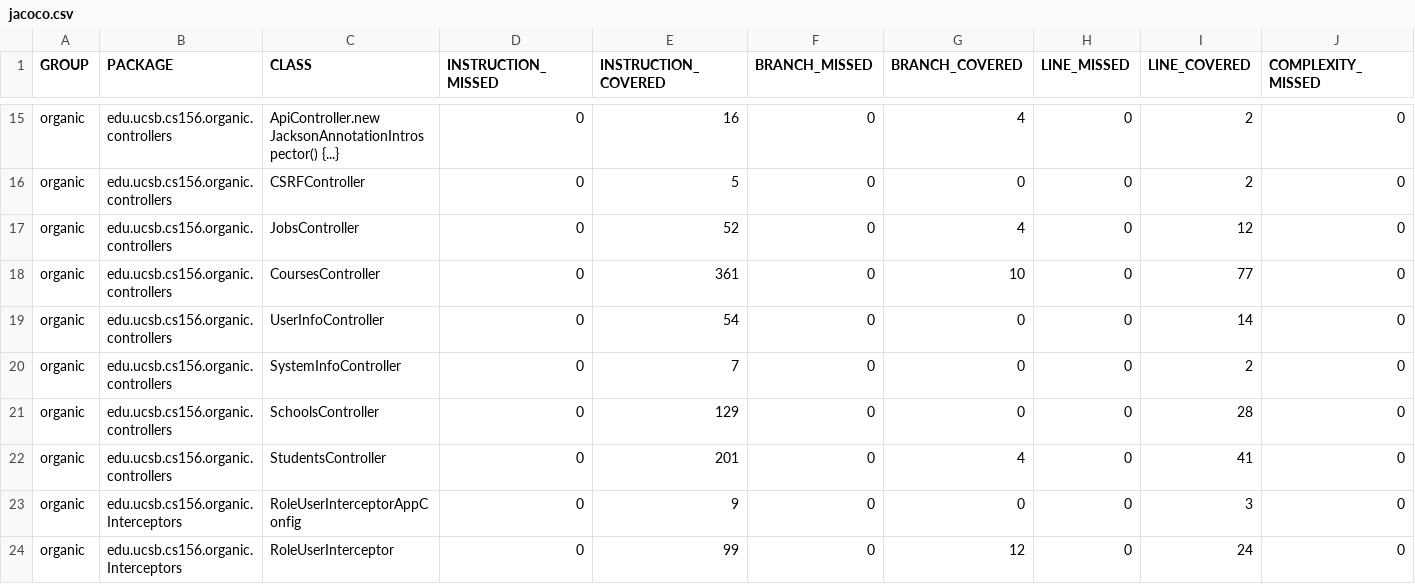
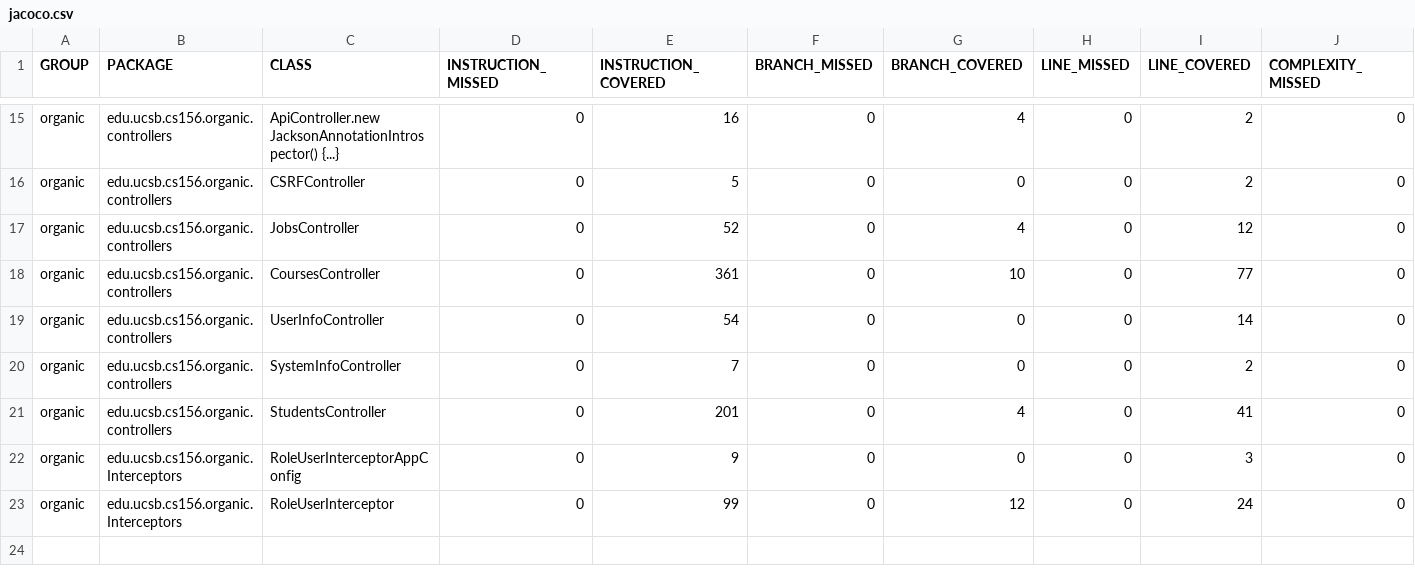
Before and after one commit to ucsb-cs156-w24/proj-organic-w24-6pm-4, a CSV file: prs/69/jacoco/jacoco.csv, drawn as a sheet; only a part is shown, gaps mark what is left out; rows hold the shown columns only; the diff names each change by its address in the sheet, - before the commit and + after, or states it on an @@ line.

Commit message:
Deploying to gh-pages from @ ucsb-cs156-w24/proj-organic-w24-6pm-4@e3684ba0c1e08c7f050771b23acfb4ef833856ce 🚀

```diff
--- a/prs/69/jacoco/jacoco.csv
+++ b/prs/69/jacoco/jacoco.csv
-row 21: organic | edu.ucsb.cs156.organic.controllers | SchoolsController | 0 | 129 | 0 | 0 | 0 | 28 | 0
```
Also changed, not shown: 7 other files.
